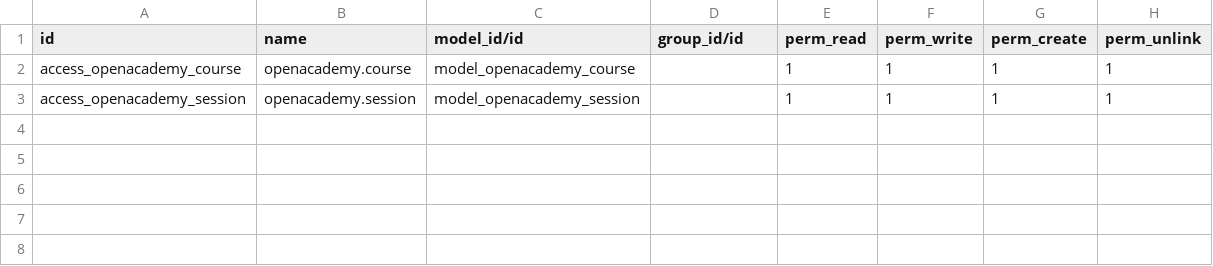
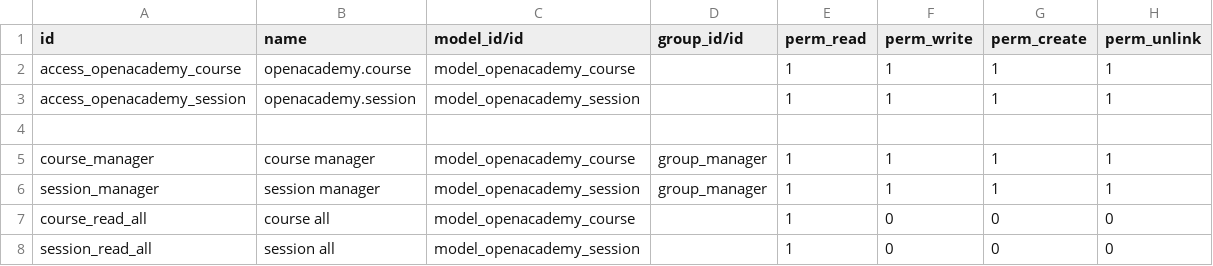
Before and after one commit to cinthiaCaballeroJuarez/Odoo13, a CSV file: openacademy/security/ir.model.access.csv, drawn as a sheet; the diff names each change by its address in the sheet, - before the commit and + after, or states it on an @@ line.

```diff
--- a/openacademy/security/ir.model.access.csv
+++ b/openacademy/security/ir.model.access.csv
+row 4: (empty)
+row 5: course_manager | course manager | model_openacademy_course | group_manager | 1 | 1 | 1 | 1
+row 6: session_manager | session manager | model_openacademy_session | group_manager | 1 | 1 | 1 | 1
+row 7: course_read_all | course all | model_openacademy_course |  | 1 | 0 | 0 | 0
+row 8: session_read_all | session all | model_openacademy_session |  | 1 | 0 | 0 | 0
```
Also changed, not shown: 3 other files.
